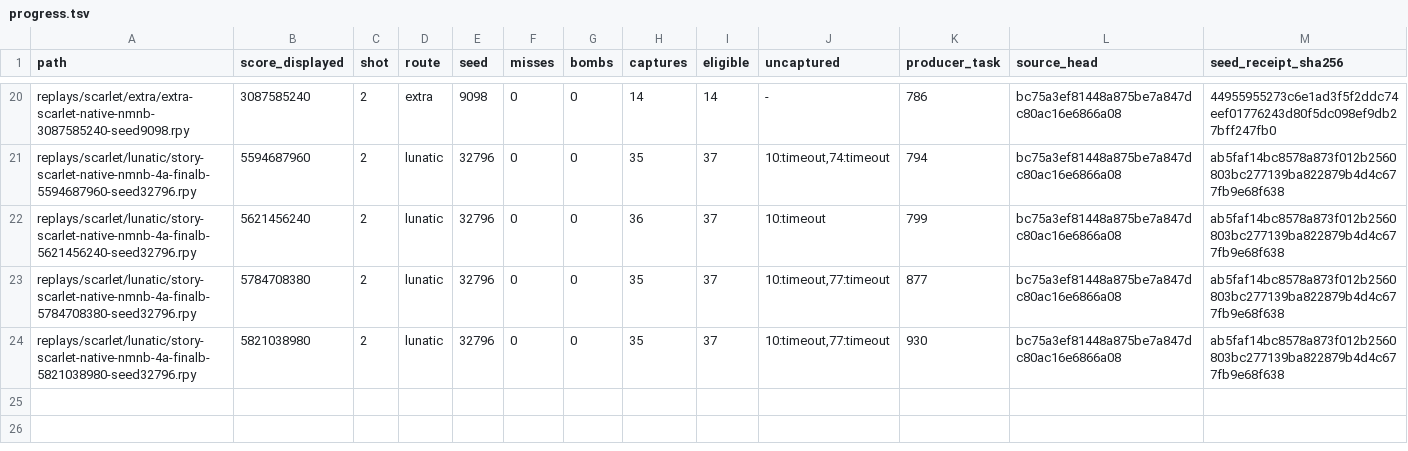
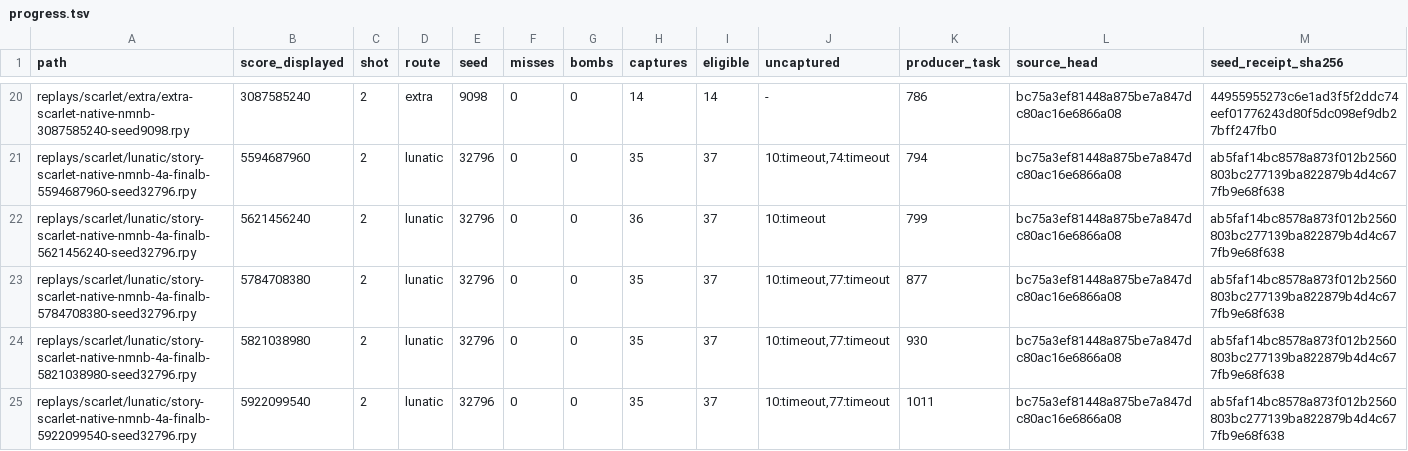
Before and after one commit to N0zoM1z0/th08-solver, a TSV file: reports/native/replays/progress.tsv, drawn as a sheet; only a part is shown, gaps mark what is left out; rows hold the shown columns only; the diff names each change by its address in the sheet, - before the commit and + after, or states it on an @@ line.

Commit message:
gpt-6.1-sol-max: Compose a verified 5.922B Lunatic record from FinalB strategies

```diff
--- a/reports/native/replays/progress.tsv
+++ b/reports/native/replays/progress.tsv
+row 25: replays/scarlet/lunatic/story-scarlet-native-nmnb-4a-finalb-5922099540-seed32796.rpy | 5922099540 | 2 | lunatic | 32796 | 0 | 0 | 35 | 37 | 10:timeout,77:timeout | 1011 | bc75a3ef81448a875be7a847dc80ac16e6866a08 | ab5faf14bc8578a873f012b2560803bc277139ba822879b4d4c677fb9e68f638
```
Also changed, not shown: 10 other files.
